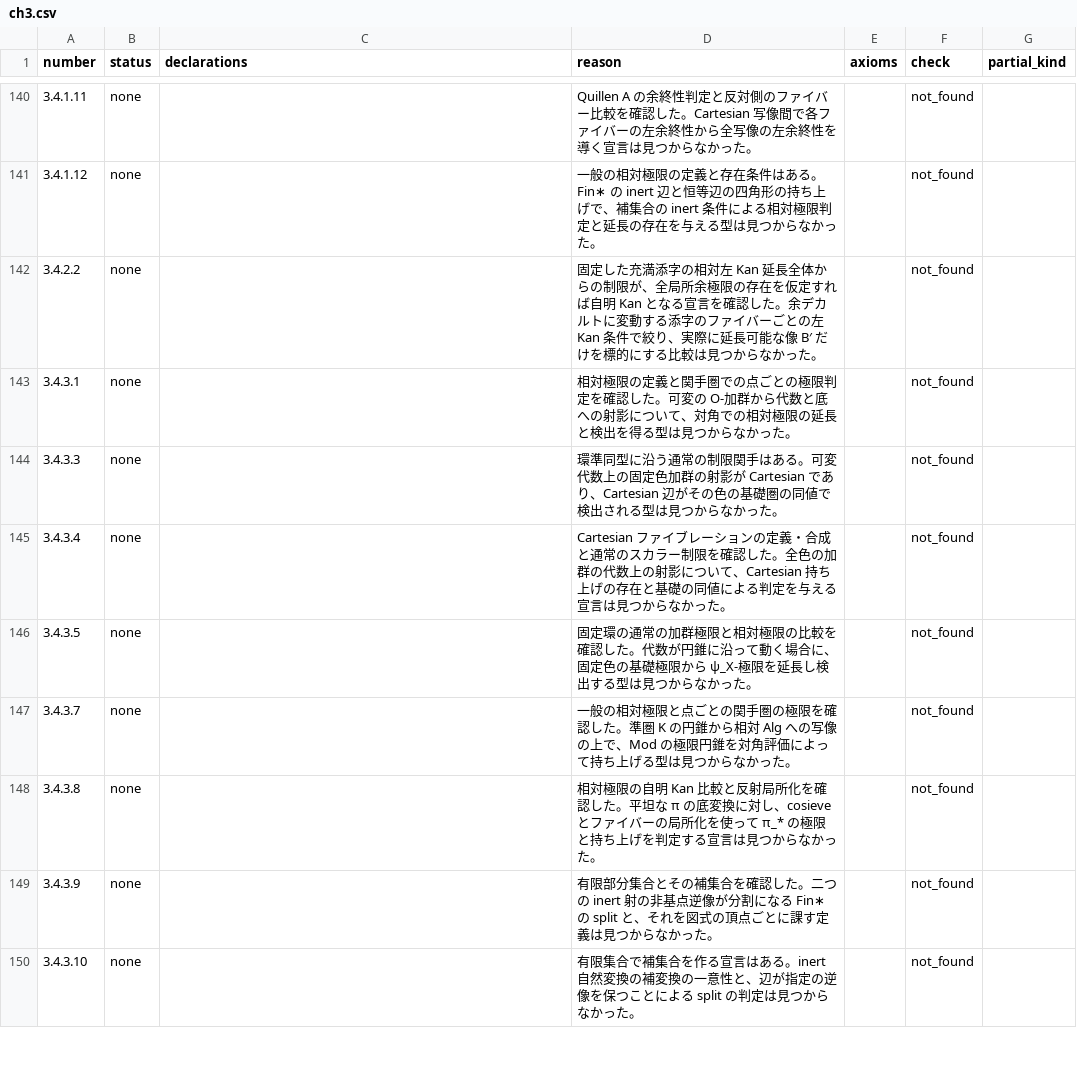
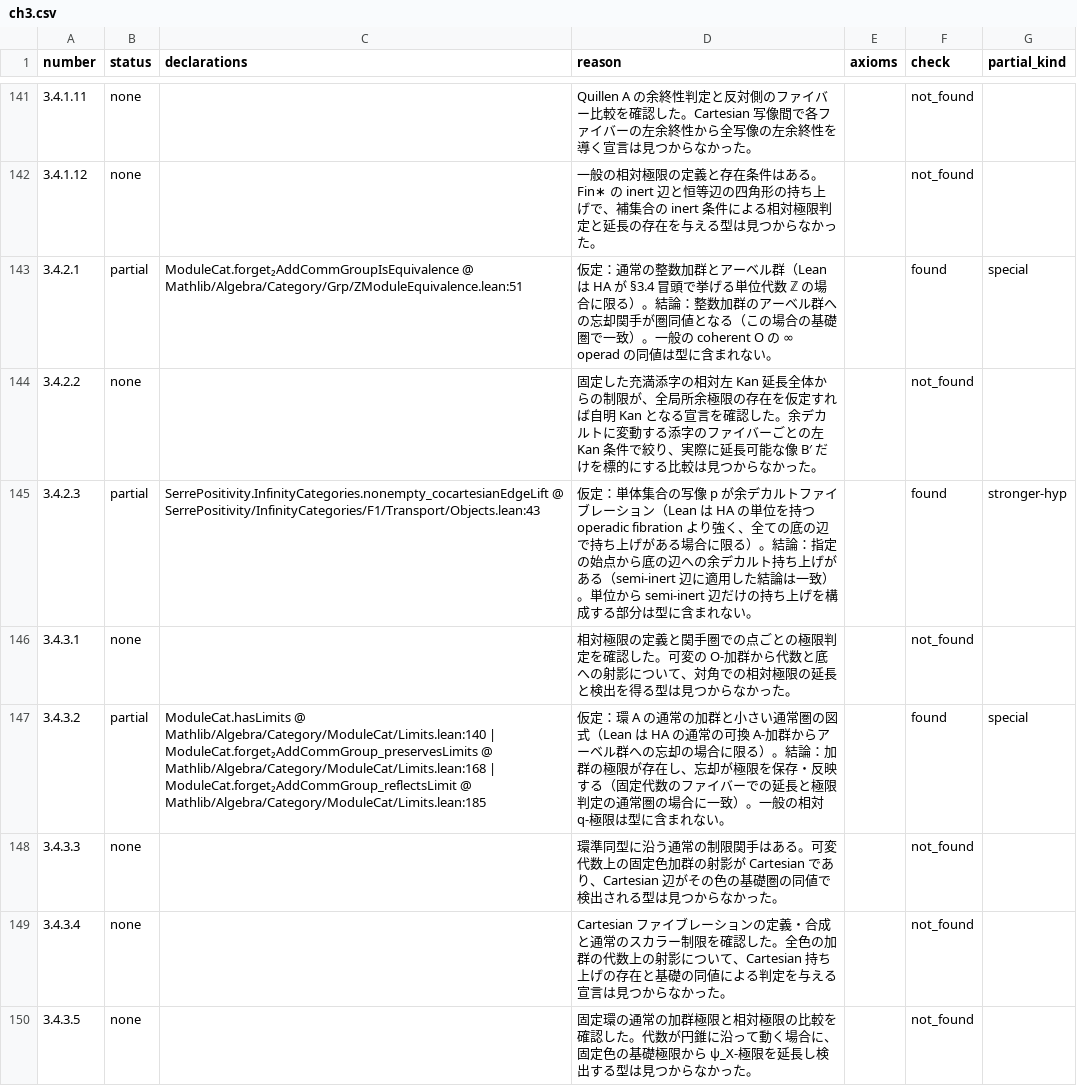
Before and after one commit to unaoya/SerrePositivity, a CSV file: research/ha-coverage/review/ch3.csv, drawn as a sheet; only a part is shown, gaps mark what is left out; the shorter side is filled out with more unchanged rows; the diff covers the shown part only; the diff names each change by its address in the sheet, - before the commit and + after, or states it on an @@ line.

Commit message:
Complete Higher Algebra chapter 3 declaration review

```diff
--- a/research/ha-coverage/review/ch3.csv
+++ b/research/ha-coverage/review/ch3.csv
+row 143: 3.4.2.1 | partial | ModuleCat.forget₂AddCommGroupIsEquivalence @ Mathlib/Algebra/Category/Grp/ZModuleEquivalence.lean:51 | 仮定：通常の整数加群とアーベル群（Lean は HA が §3.4 冒頭で挙げる単位代数 ℤ の場合に限る）。結論：整数加群のアーベル群への忘却関手が圏同値となる（この場合の基礎圏で一致）。一般の coherent O の ∞ operad の同値は型に含まれない。 |  | found | special
+row 145: 3.4.2.3 | partial | SerrePositivity.InfinityCategories.nonempty_cocartesianEdgeLift @ SerrePositivity/InfinityCategories/F1/Transport/Objects.lean:43 | 仮定：単体集合の写像 p が余デカルトファイブレーション（Lean は HA の単位を持つ operadic fibration より強く、全ての底の辺で持ち上げがある場合に限る）。結論：指定の始点から底の辺への余デカルト持ち上げがある（semi-inert 辺に適用した結論は一致）。単位から semi-inert 辺だけの持ち上げを構成する部分は型に含まれない。 |  | found | stronger-hyp
+row 147: 3.4.3.2 | partial | ModuleCat.hasLimits @ Mathlib/Algebra/Category/ModuleCat/Limits.lean:140 | ModuleCat.forget₂AddCommGroup_preservesLimits @ Mathlib/Algebra/Category/ModuleCat/Limits.lean:168 | ModuleCat.forget₂AddCommGroup_reflectsLimit @ Mathlib/Algebra/Category/ModuleCat/Limits.lean:185 | 仮定：環 A の通常の加群と小さい通常圏の図式（Lean は HA の通常の可換 A-加群からアーベル群への忘却の場合に限る）。結論：加群の極限が存在し、忘却が極限を保存・反映する（固定代数のファイバーでの延長と極限判定の通常圏の場合に一致）。一般の相対 q-極限は型に含まれない。 |  | found | special
```
Also changed, not shown: 3 added rows elsewhere in this file, 2 other files.
